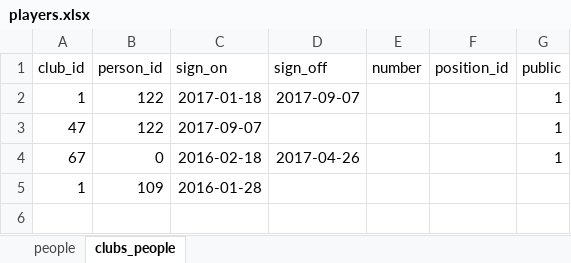
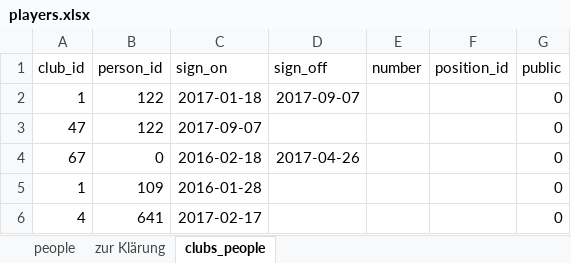
Before and after one commit to sgkekais/hlw, an Excel workbook: database/_legacy-data/players.xlsx, sheet clubs_people, drawn as a sheet; values as stored, in another font and other column widths than the file's, no borders; the diff names each change by its address in the sheet, - before the commit and + after, or states it on an @@ line.

```diff
--- a/database/_legacy-data/players.xlsx (sheet clubs_people)
+++ b/database/_legacy-data/players.xlsx (sheet clubs_people)
+sheet tab: zur Klärung
-G2:G4 (public): 1
+G2:G4 (public): 0
-G5 (public): (empty)
+G5 (public): 0
+row 6: 4 | 641 | 2017-02-17 |  |  |  | 0
```
Also changed, not shown: sheet people, hidden cells, database/_legacy-data/clubs.xlsx, database/_legacy-data/fixtures.xlsx, 3 other files.
